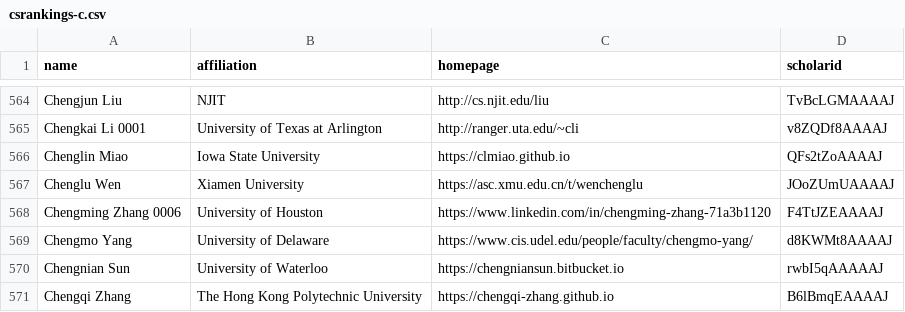
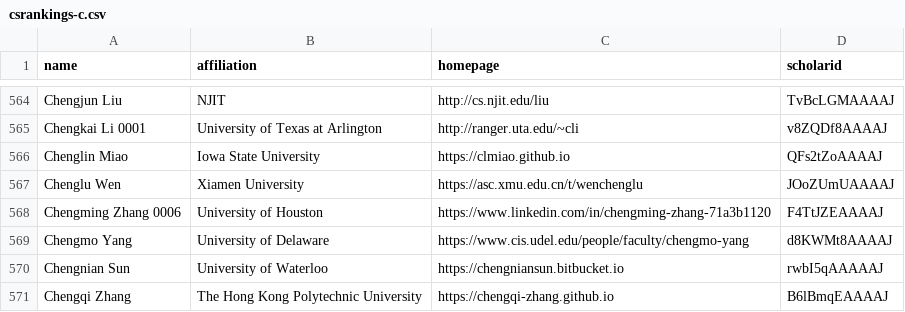
Before and after one commit to Jarviswang94/CSrankings, a CSV file: csrankings-c.csv, drawn as a sheet; only a part is shown, gaps mark what is left out.

```diff
--- a/csrankings-c.csv
+++ b/csrankings-c.csv
@@ -568,3 +568,3 @@ Chenglu Wen,Xiamen University,https://asc.xmu.edu.cn/t/wenchenglu,JOoZUmUAAAAJ
 Chengming Zhang 0006,University of Houston,https://www.linkedin.com/in/chengming-zhang-71a3b1120,F4TtJZEAAAAJ
-Chengmo Yang,University of Delaware,https://www.cis.udel.edu/people/faculty/chengmo-yang/,d8KWMt8AAAAJ
+Chengmo Yang,University of Delaware,https://www.cis.udel.edu/people/faculty/chengmo-yang,d8KWMt8AAAAJ
 Chengnian Sun,University of Waterloo,https://chengniansun.bitbucket.io,rwbI5qAAAAAJ
```
Also changed, not shown: 1 other file.
